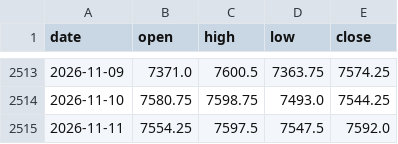
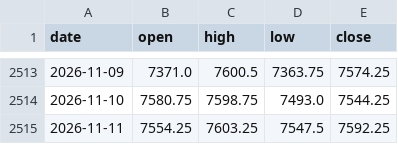
Before and after one commit to Allenvip1/G-P-C-R-2, a CSV file: data/price_es.csv, drawn as a sheet; only a part is shown, gaps mark what is left out.

```diff
--- a/data/price_es.csv
+++ b/data/price_es.csv
@@ -2514,2 +2514,2 @@ date,open,high,low,close
 2026-11-10,7580.75,7598.75,7493.0,7544.25
-2026-11-11,7554.25,7597.5,7547.5,7592.0
+2026-11-11,7554.25,7603.25,7547.5,7592.25
```
Also changed, not shown: 1 other file.
